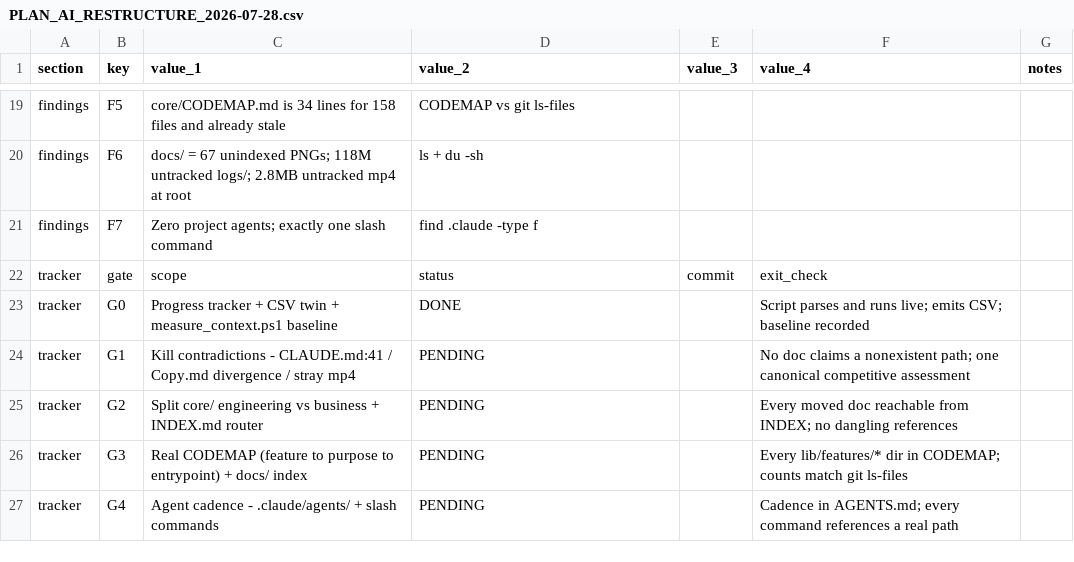
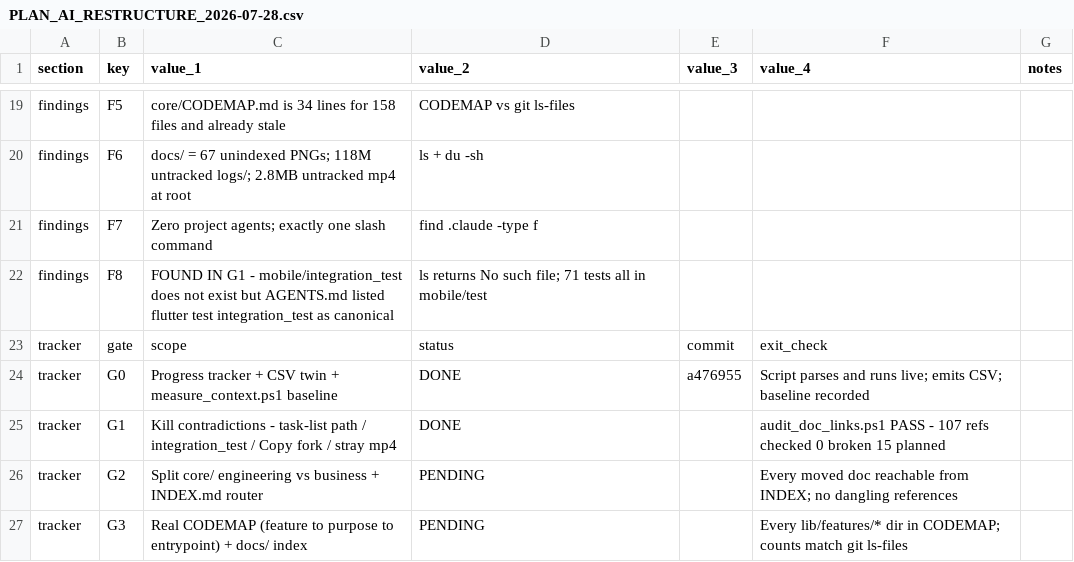
Before and after one commit to xLZDx/Fitness-App, a CSV file: core/PLAN_AI_RESTRUCTURE_2026-07-28.csv, drawn as a sheet; only a part is shown, gaps mark what is left out; the shorter side is filled out with more unchanged rows.

Commit message:
fix(G1): kill doc-vs-reality contradictions + add link-audit gate
Gate 1 of the AI-friendly restructure. A doc that names a file which is not
there is worse than no doc -- an agent trusts it, hunts for the file, burns
tokens, and can act on a false assumption.

Contradictions fixed:

1. CLAUDE.md claimed FITNESS_APP_TASK_LIST.md "lives in trading-assistance
   dir for historical reasons". It does not -- that path does not exist. The
   file is at this repo's root and is tracked here.

2. NEW, found by the audit: mobile/integration_test/ does not exist, yet
   AGENTS.md listed `flutter test integration_test` as a canonical build
   command and CLAUDE.md documented the dir as a test location. Any agent
   following the documented sequence hit an error. Both now state plainly
   that the dir is absent and that mobile/test/ (71 files) is the only suite.

3. core/COMPETITIVE_ASSESSMENT - Copy.md was an untracked 605-line divergent
   fork of the 424-line canonical. Its first 424 lines were a STALE copy of
   the canonical; lines 484-605 held age-cohort strategy found nowhere else.
   Stale half dropped, unique half preserved as core/AGE_COHORT_STRATEGY.md
   with provenance. One canonical doc per topic again.

4. Stray 2.8MB screen recording moved off the repo root to logs/recordings/
   (untracked either way; it was polluting root listings).

New gate: scripts/dev/audit_doc_links.ps1. Resolves every backticked path and
markdown link against the doc's own dir, repo root, mobile/ and mobile/lib/,
then by basename. Two verdicts so the gate stays credible: BROKEN (engineering
doc names something absent -> exit 1) vs PLANNED (roadmap doc names a future
artefact -> reported, allowed). Skips references on lines that describe an
absence, so "there is no `foo/`" is not self-flagging.

Verified live: 19 docs scanned, 107 unique references checked, 0 BROKEN,
15 PLANNED. Script is UTF-8 BOM, ASCII-only body, parses with 0 errors.

## Todo list for this turn
- [x] G0 - progress tracker + CSV twin + baseline context measurement script
- [x] G1 - kill contradictions + doc-link audit gate
- [ ] G2 - split core/ into engineering vs business + INDEX.md router
- [ ] G3 - real CODEMAP (feature -> purpose -> entrypoint) + docs/ index
- [ ] G4 - agent cadence: .claude/agents/ + slash commands
- [ ] G5 - CLAUDE.md thin router + sync global fitness-app-helper skill
- [ ] G6 - dedup 24 duplicated rules across global + volume CLAUDE.md

```diff
--- a/core/PLAN_AI_RESTRUCTURE_2026-07-28.csv
+++ b/core/PLAN_AI_RESTRUCTURE_2026-07-28.csv
@@ -21,5 +21,6 @@ findings,F6,docs/ = 67 unindexed PNGs; 118M untracked logs/; 2.8MB untracked mp4
 findings,F7,Zero project agents; exactly one slash command,find .claude -type f,,,
+findings,F8,FOUND IN G1 - mobile/integration_test does not exist but AGENTS.md listed flutter test integration_test as canonical,ls returns No such file; 71 tests all in mobile/test,,,
 tracker,gate,scope,status,commit,exit_check,
-tracker,G0,Progress tracker + CSV twin + measure_context.ps1 baseline,DONE,,Script parses and runs live; emits CSV; baseline recorded,
-tracker,G1,Kill contradictions - CLAUDE.md:41 / Copy.md divergence / stray mp4,PENDING,,No doc claims a nonexistent path; one canonical competitive assessment,
+tracker,G0,Progress tracker + CSV twin + measure_context.ps1 baseline,DONE,a476955,Script parses and runs live; emits CSV; baseline recorded,
+tracker,G1,Kill contradictions - task-list path / integration_test / Copy fork / stray mp4,DONE,,audit_doc_links.ps1 PASS - 107 refs checked 0 broken 15 planned,
 tracker,G2,Split core/ engineering vs business + INDEX.md router,PENDING,,Every moved doc reachable from INDEX; no dangling references,
```
Also changed, not shown: 5 other files.
